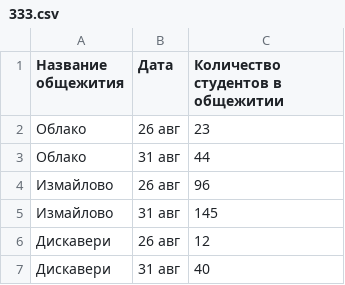
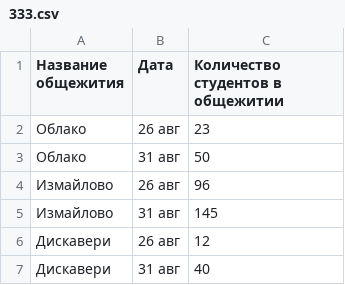
Before and after one commit to Tanuka-123/123, a CSV file: 333.csv, drawn as a sheet.

Commit message:
Update 333.csv

```diff
--- a/333.csv
+++ b/333.csv
@@ -2,3 +2,3 @@
 Облако, 26 авг,23
-Облако,31 авг,44
+Облако,31 авг,50
 Измайлово, 26 авг,96
```
